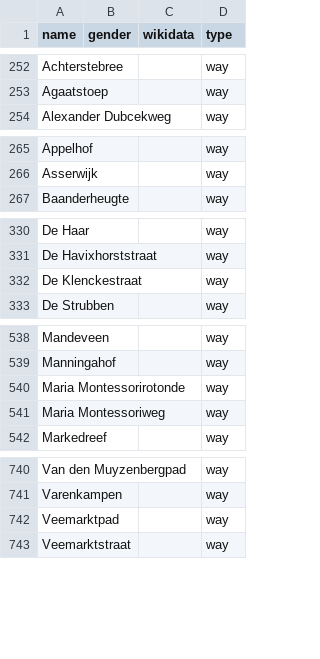
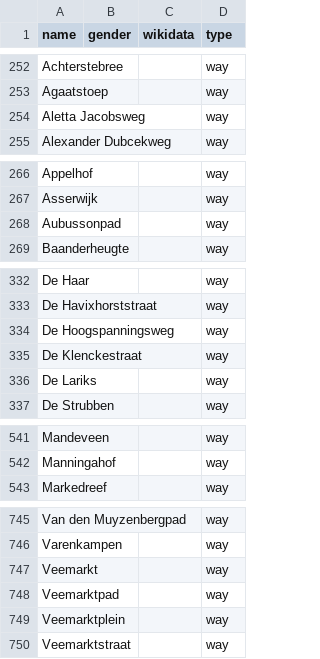
Before and after one commit to RobinLinde/equalstreetnames-assen, a CSV file: data/other.csv, drawn as a sheet; only a part is shown, gaps mark what is left out; removed rows and columns are numbered as before the commit, all else as after; the diff covers the shown part only; the diff names each change by its address in the sheet, - before the commit and + after, or states it on an @@ line.

Commit message:
🗃 Updated data

```diff
--- a/data/other.csv
+++ b/data/other.csv
+row 254: Aletta Jacobsweg |  |  | way
+row 268: Aubussonpad |  |  | way
+row 334: De Hoogspanningsweg |  |  | way
+row 336: De Lariks |  |  | way
-row 540: Maria Montessorirotonde |  |  | way
-row 541: Maria Montessoriweg |  |  | way
+row 747: Veemarkt |  |  | way
+row 749: Veemarktplein |  |  | way
```
Also changed, not shown: 6 added rows and 2 removed rows elsewhere in this file, data/gender.csv, 2 other files.
